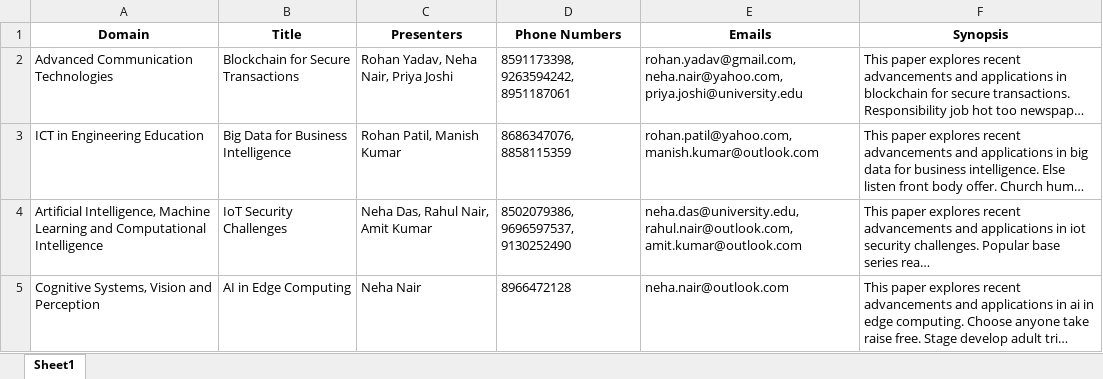
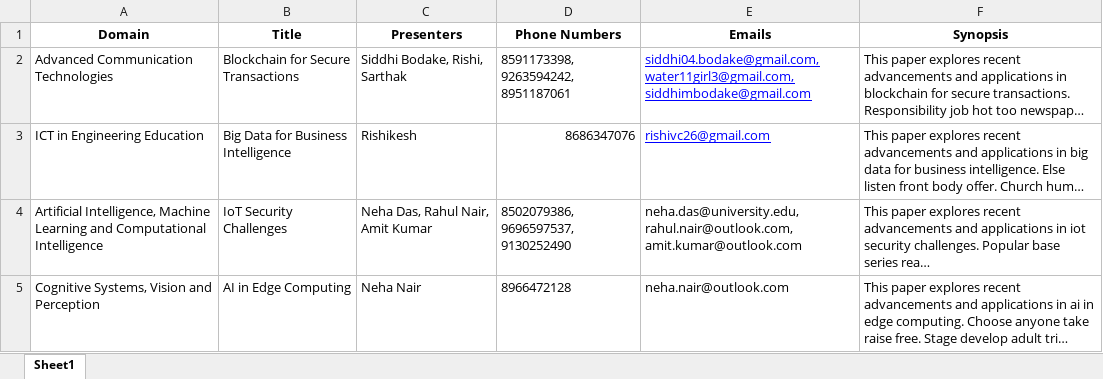
Before and after one commit to rishiVC20/Conference-management, an Excel workbook: Backend/data/data.xlsx, sheet Sheet1, drawn as a sheet; only a part is shown; long unchanged cells end in …; values as stored, in another font and other column widths than the file's, no borders; the diff names each change by its address in the sheet, - before the commit and + after, or states it on an @@ line.

```diff
--- a/Backend/data/data.xlsx (sheet Sheet1)
+++ b/Backend/data/data.xlsx (sheet Sheet1)
-C2 (Presenters): Rohan Yadav, Neha Nair, Priya Joshi
+C2 (Presenters): Siddhi Bodake, Rishi, Sarthak
-E2 (Emails): rohan.yadav@gmail.com, neha.nair@yahoo.com, priya.joshi@university.edu
+E2 (Emails): siddhi04.bodake@gmail.com, water11girl3@gmail.com, siddhimbodake@gmail.com
@@ E2:E3 underline: off → on, text colour: black → #0000FF @@
-C3 (Presenters): Rohan Patil, Manish Kumar
+C3 (Presenters): Rishikesh
-D3 (Phone Numbers): 8686347076, 8858115359
+D3 (Phone Numbers): 8686347076
-E3 (Emails): rohan.patil@yahoo.com, manish.kumar@outlook.com
+E3 (Emails): rishivc26@gmail.com
```
Also changed, not shown: 5 other files.
